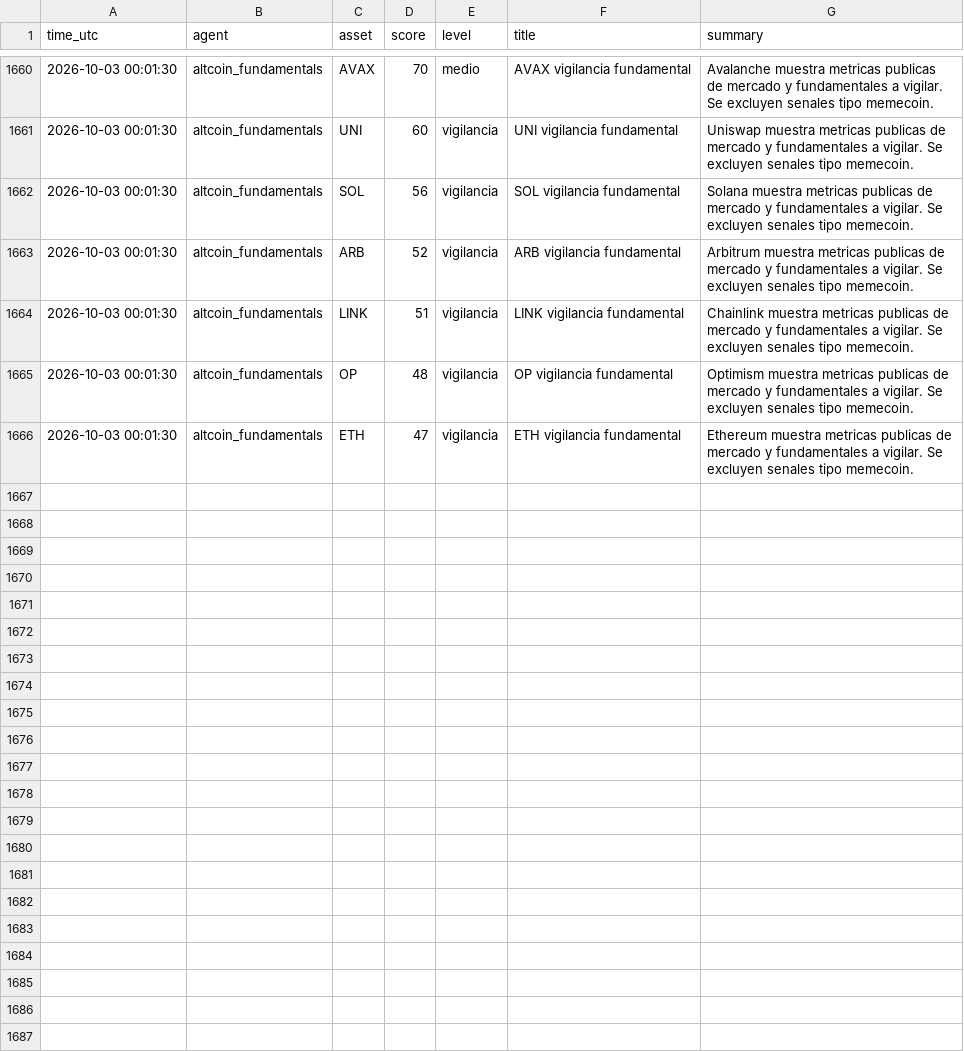
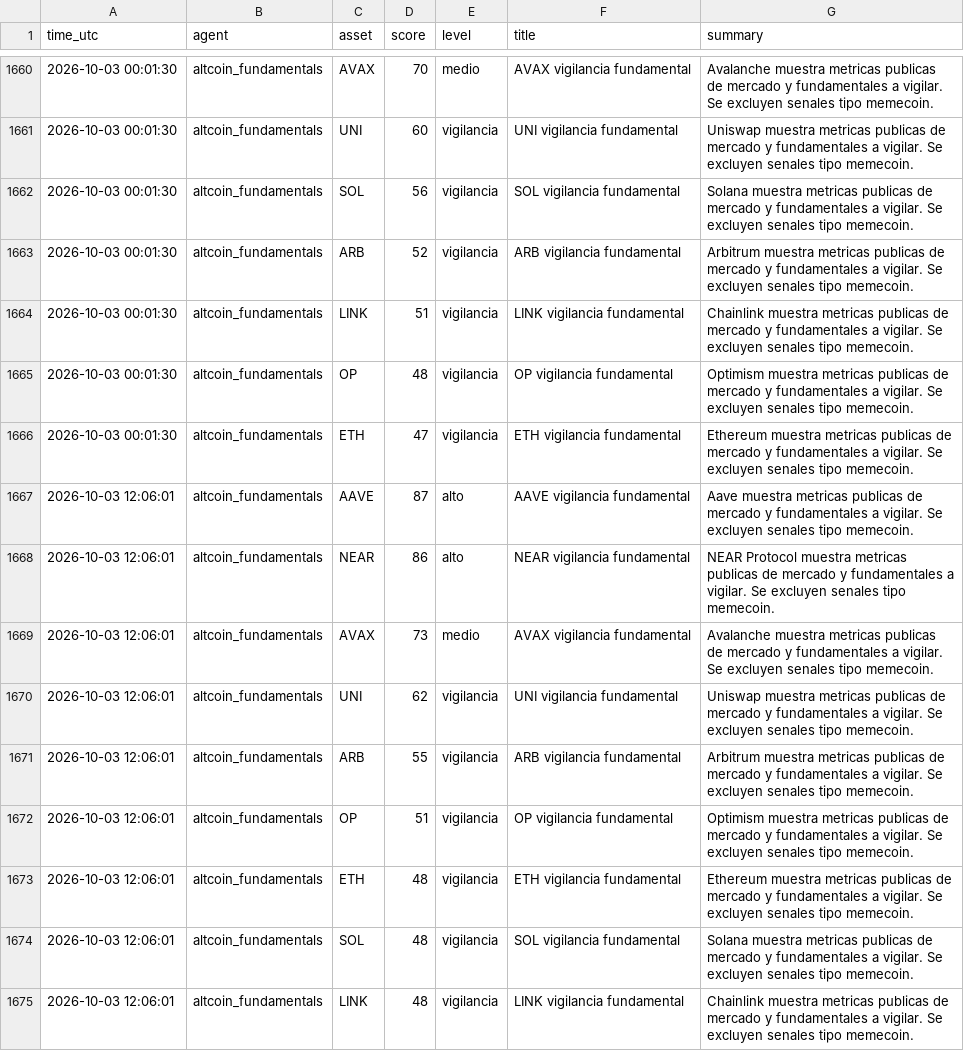
Before and after one commit to DiegoSR-git/market-signal-agent, a CSV file: altcoin_fundamentals_log.csv, drawn as a sheet; only a part is shown, gaps mark what is left out; the diff names each change by its address in the sheet, - before the commit and + after, or states it on an @@ line.

```diff
--- a/altcoin_fundamentals_log.csv
+++ b/altcoin_fundamentals_log.csv
+row 1667: 2026-10-03 12:06:01 | altcoin_fundamentals | AAVE | 87 | alto | AAVE vigilancia fundamental | Aave muestra metricas publicas de mercado y fundamentales a vigilar. Se excluyen senales tipo memecoin.
+row 1668: 2026-10-03 12:06:01 | altcoin_fundamentals | NEAR | 86 | alto | NEAR vigilancia fundamental | NEAR Protocol muestra metricas publicas de mercado y fundamentales a vigilar. Se excluyen senales tipo memecoin.
+row 1669: 2026-10-03 12:06:01 | altcoin_fundamentals | AVAX | 73 | medio | AVAX vigilancia fundamental | Avalanche muestra metricas publicas de mercado y fundamentales a vigilar. Se excluyen senales tipo memecoin.
+row 1670: 2026-10-03 12:06:01 | altcoin_fundamentals | UNI | 62 | vigilancia | UNI vigilancia fundamental | Uniswap muestra metricas publicas de mercado y fundamentales a vigilar. Se excluyen senales tipo memecoin.
+row 1671: 2026-10-03 12:06:01 | altcoin_fundamentals | ARB | 55 | vigilancia | ARB vigilancia fundamental | Arbitrum muestra metricas publicas de mercado y fundamentales a vigilar. Se excluyen senales tipo memecoin.
+row 1672: 2026-10-03 12:06:01 | altcoin_fundamentals | OP | 51 | vigilancia | OP vigilancia fundamental | Optimism muestra metricas publicas de mercado y fundamentales a vigilar. Se excluyen senales tipo memecoin.
+row 1673: 2026-10-03 12:06:01 | altcoin_fundamentals | ETH | 48 | vigilancia | ETH vigilancia fundamental | Ethereum muestra metricas publicas de mercado y fundamentales a vigilar. Se excluyen senales tipo memecoin.
+row 1674: 2026-10-03 12:06:01 | altcoin_fundamentals | SOL | 48 | vigilancia | SOL vigilancia fundamental | Solana muestra metricas publicas de mercado y fundamentales a vigilar. Se excluyen senales tipo memecoin.
+row 1675: 2026-10-03 12:06:01 | altcoin_fundamentals | LINK | 48 | vigilancia | LINK vigilancia fundamental | Chainlink muestra metricas publicas de mercado y fundamentales a vigilar. Se excluyen senales tipo memecoin.
```
Also changed, not shown: 5 other files.
